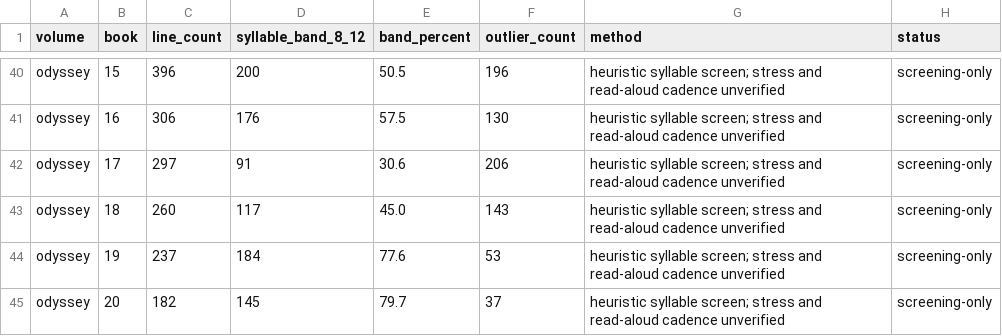
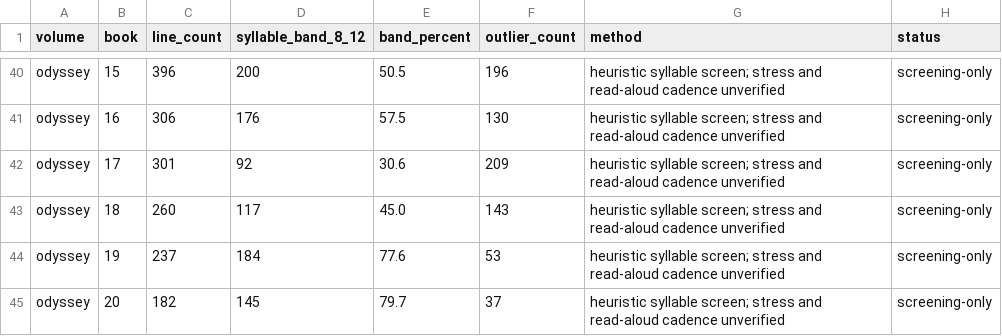
Before and after one commit to CastaliaInstitute/inq-homer-blake, a CSV file: text/meter-report.csv, drawn as a sheet; only a part is shown, gaps mark what is left out.

```diff
--- a/text/meter-report.csv
+++ b/text/meter-report.csv
@@ -41,3 +41,3 @@ odyssey,15,396,200,50.5,196,heuristic syllable screen; stress and read-aloud cad
 odyssey,16,306,176,57.5,130,heuristic syllable screen; stress and read-aloud cadence unverified,screening-only
-odyssey,17,297,91,30.6,206,heuristic syllable screen; stress and read-aloud cadence unverified,screening-only
+odyssey,17,301,92,30.6,209,heuristic syllable screen; stress and read-aloud cadence unverified,screening-only
 odyssey,18,260,117,45.0,143,heuristic syllable screen; stress and read-aloud cadence unverified,screening-only
```
Also changed, not shown: text/meter-outliers.csv, 7 other files.
